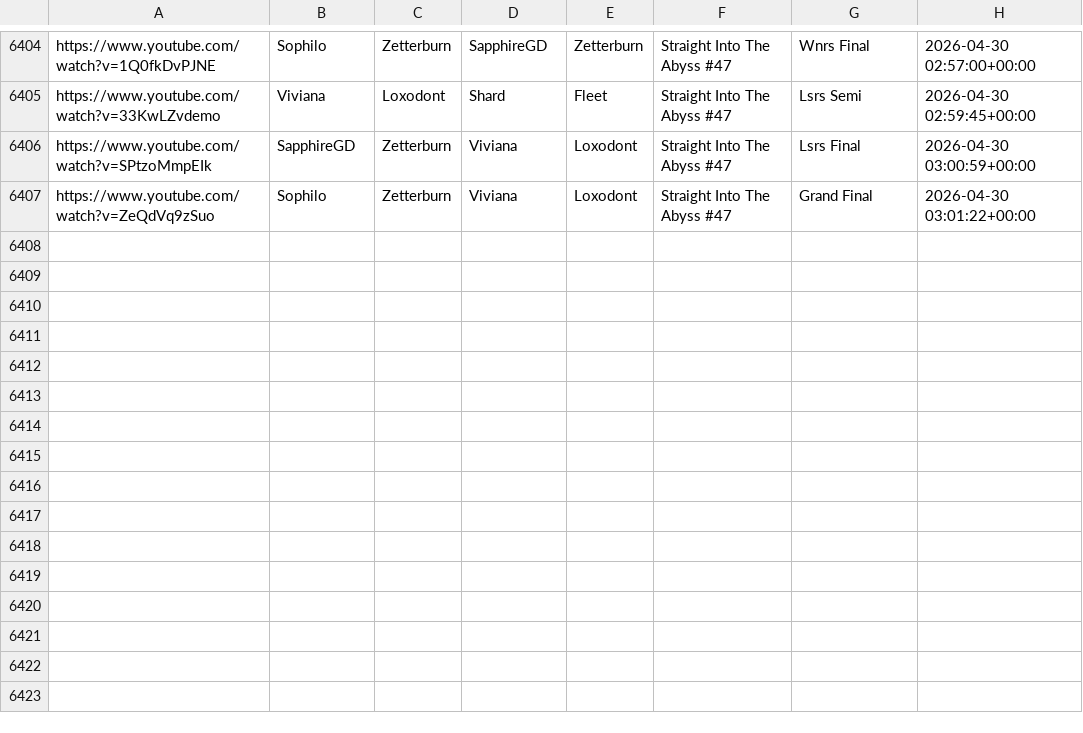
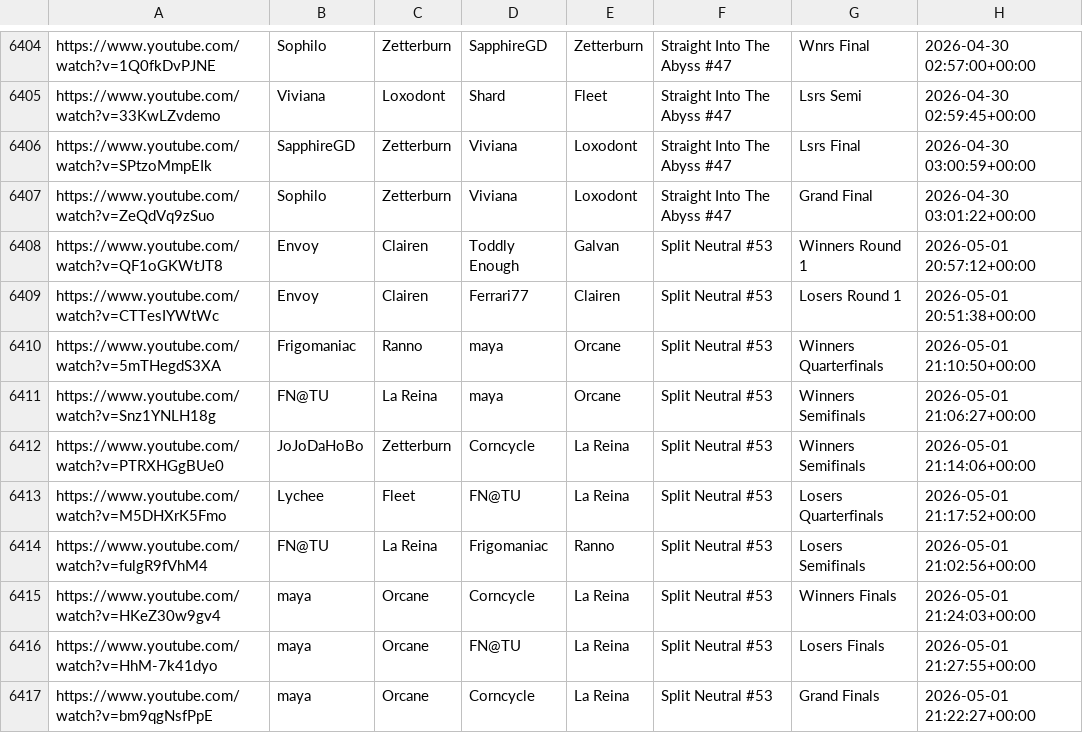
Before and after one commit to akbiggs/vods2, a CSV file: data/vods.csv, drawn as a sheet; only a part is shown, gaps mark what is left out; the diff names each change by its address in the sheet, - before the commit and + after, or states it on an @@ line.

Commit message:
split neutral 53

```diff
--- a/data/vods.csv
+++ b/data/vods.csv
+row 6408: https://www.youtube.com/watch?v=QF1oGKWtJT8 | Envoy | Clairen | Toddly Enough | Galvan | Split Neutral #53 | Winners Round 1 | 2026-05-01 20:57:12+00:00
+row 6409: https://www.youtube.com/watch?v=CTTesIYWtWc | Envoy | Clairen | Ferrari77 | Clairen | Split Neutral #53 | Losers Round 1 | 2026-05-01 20:51:38+00:00
+row 6410: https://www.youtube.com/watch?v=5mTHegdS3XA | Frigomaniac | Ranno | maya | Orcane | Split Neutral #53 | Winners Quarterfinals | 2026-05-01 21:10:50+00:00
+row 6411: https://www.youtube.com/watch?v=Snz1YNLH18g | FN@TU | La Reina | maya | Orcane | Split Neutral #53 | Winners Semifinals | 2026-05-01 21:06:27+00:00
+row 6412: https://www.youtube.com/watch?v=PTRXHGgBUe0 | JoJoDaHoBo | Zetterburn | Corncycle | La Reina | Split Neutral #53 | Winners Semifinals | 2026-05-01 21:14:06+00:00
+row 6413: https://www.youtube.com/watch?v=M5DHXrK5Fmo | Lychee | Fleet | FN@TU | La Reina | Split Neutral #53 | Losers Quarterfinals | 2026-05-01 21:17:52+00:00
+row 6414: https://www.youtube.com/watch?v=fulgR9fVhM4 | FN@TU | La Reina | Frigomaniac | Ranno | Split Neutral #53 | Losers Semifinals | 2026-05-01 21:02:56+00:00
+row 6415: https://www.youtube.com/watch?v=HKeZ30w9gv4 | maya | Orcane | Corncycle | La Reina | Split Neutral #53 | Winners Finals | 2026-05-01 21:24:03+00:00
+row 6416: https://www.youtube.com/watch?v=HhM-7k41dyo | maya | Orcane | FN@TU | La Reina | Split Neutral #53 | Losers Finals | 2026-05-01 21:27:55+00:00
+row 6417: https://www.youtube.com/watch?v=bm9qgNsfPpE | maya | Orcane | Corncycle | La Reina | Split Neutral #53 | Grand Finals | 2026-05-01 21:22:27+00:00
```
Also changed, not shown: 1 other file.
